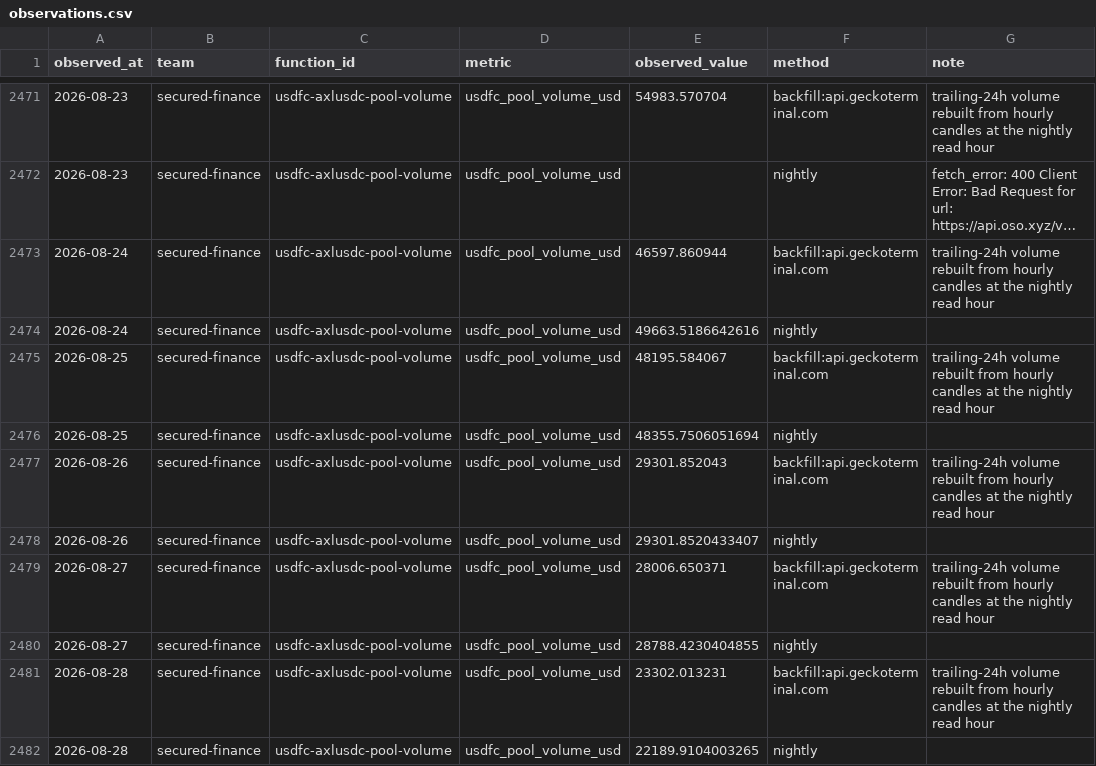
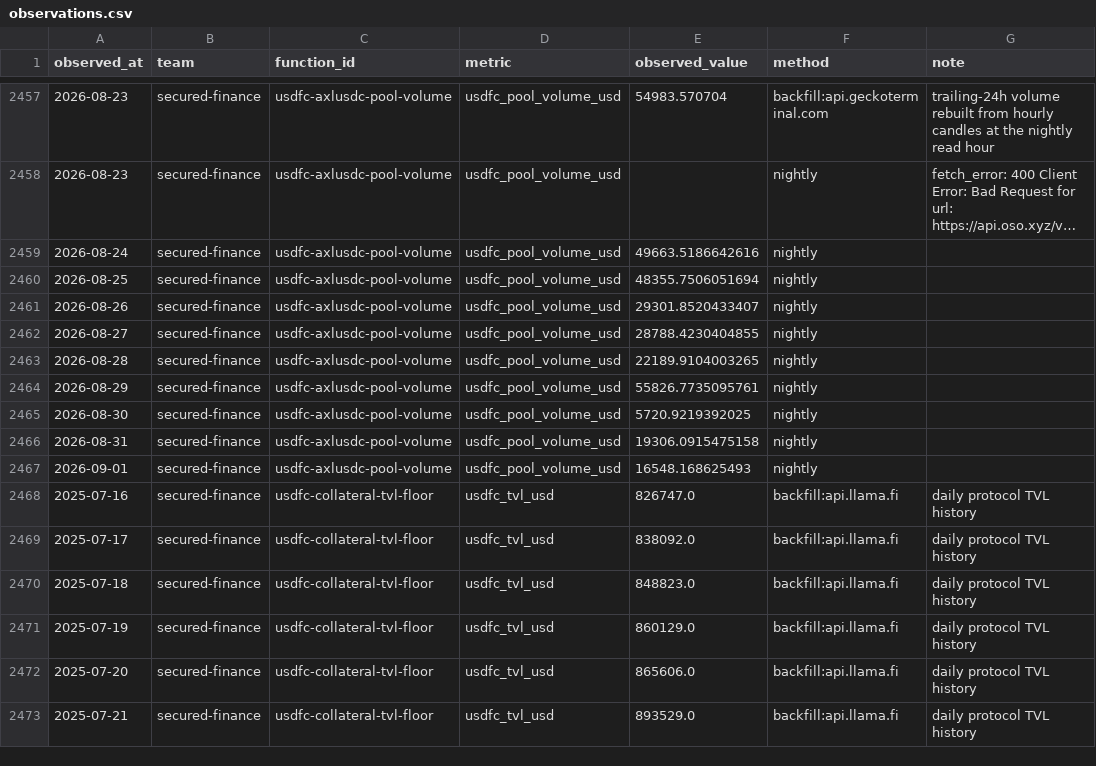
Before and after one commit to filecoin-project/pgf-monitor, a CSV file: data/observations.csv, drawn as a sheet; only a part is shown, gaps mark what is left out; the shorter side is filled out with more unchanged rows; long unchanged cells end in …; the diff covers the shown part only; the diff names each change by its address in the sheet, - before the commit and + after, or states it on an @@ line.

```diff
--- a/data/observations.csv
+++ b/data/observations.csv
-row 2473: 2026-08-24 | secured-finance | usdfc-axlusdc-pool-volume | usdfc_pool_volume_usd | 46597.860944 | backfill:api.geckoterminal.com | trailing-24h volume rebuilt from hourly candles at the nightly read hour
-row 2475: 2026-08-25 | secured-finance | usdfc-axlusdc-pool-volume | usdfc_pool_volume_usd | 48195.584067 | backfill:api.geckoterminal.com | trailing-24h volume rebuilt from hourly candles at the nightly read hour
-row 2477: 2026-08-26 | secured-finance | usdfc-axlusdc-pool-volume | usdfc_pool_volume_usd | 29301.852043 | backfill:api.geckoterminal.com | trailing-24h volume rebuilt from hourly candles at the nightly read hour
-row 2479: 2026-08-27 | secured-finance | usdfc-axlusdc-pool-volume | usdfc_pool_volume_usd | 28006.650371 | backfill:api.geckoterminal.com | trailing-24h volume rebuilt from hourly candles at the nightly read hour
-row 2481: 2026-08-28 | secured-finance | usdfc-axlusdc-pool-volume | usdfc_pool_volume_usd | 23302.013231 | backfill:api.geckoterminal.com | trailing-24h volume rebuilt from hourly candles at the nightly read hour
```
Also changed, not shown: 18 removed rows elsewhere in this file, 2 other files.
